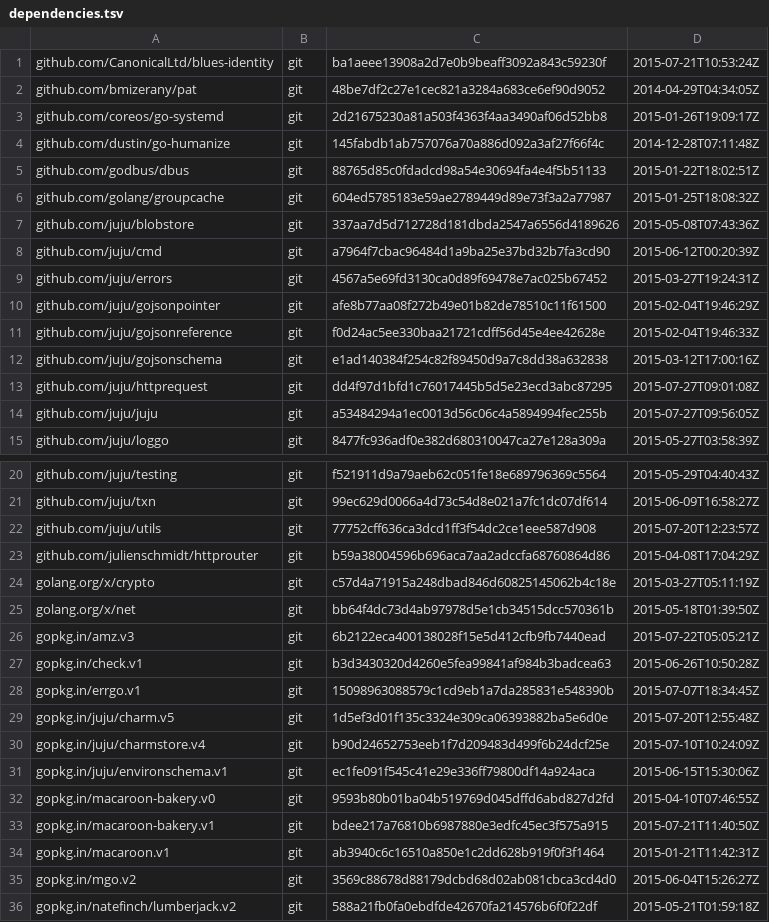
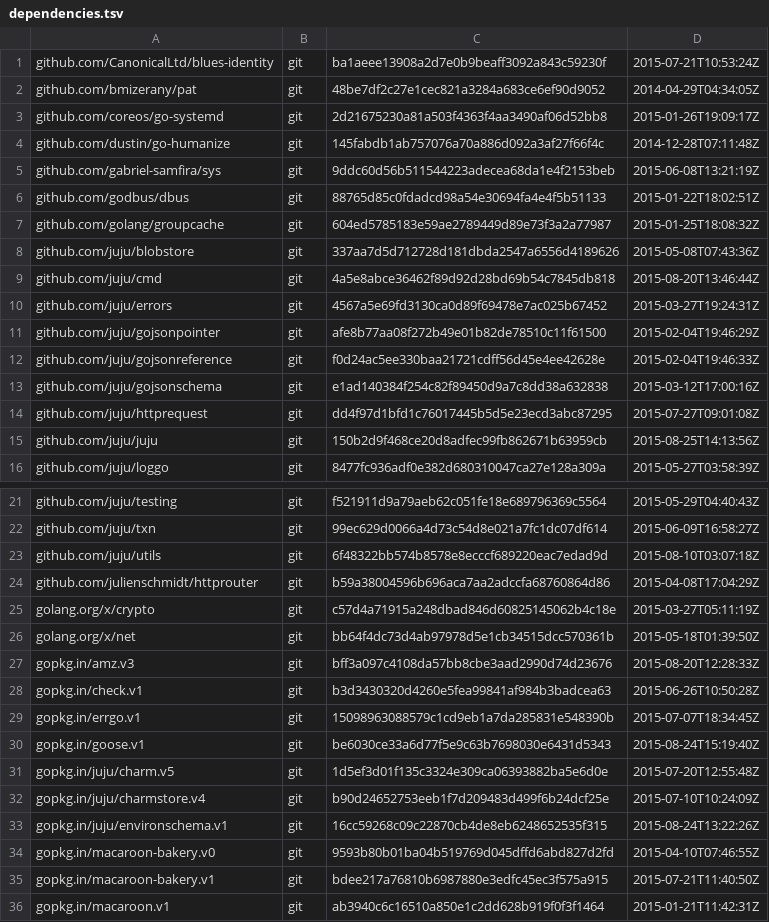
Before and after one commit to canonical/jimm, a TSV file: dependencies.tsv, drawn as a sheet; only a part is shown, gaps mark what is left out; the shorter side is filled out with more unchanged rows.

Commit message:
update juju-core dependencies; import openstack provider

```diff
--- a/dependencies.tsv
+++ b/dependencies.tsv
@@ -4,2 +4,3 @@ github.com/coreos/go-systemd	git	2d21675230a81a503f4363f4aa3490af06d52bb8	2015-0
 github.com/dustin/go-humanize	git	145fabdb1ab757076a70a886d092a3af27f66f4c	2014-12-28T07:11:48Z
+github.com/gabriel-samfira/sys	git	9ddc60d56b511544223adecea68da1e4f2153beb	2015-06-08T13:21:19Z
 github.com/godbus/dbus	git	88765d85c0fdadcd98a54e30694fa4e4f5b51133	2015-01-22T18:02:51Z
@@ -7,3 +8,3 @@ github.com/golang/groupcache	git	604ed5785183e59ae2789449d89e73f3a2a77987	2015-0
 github.com/juju/blobstore	git	337aa7d5d712728d181dbda2547a6556d4189626	2015-05-08T07:43:36Z
-github.com/juju/cmd	git	a7964f7cbac96484d1a9ba25e37bd32b7fa3cd90	2015-06-12T00:20:39Z
+github.com/juju/cmd	git	4a5e8abce36462f89d92d28bd69b54c7845db818	2015-08-20T13:46:44Z
 github.com/juju/errors	git	4567a5e69fd3130ca0d89f69478e7ac025b67452	2015-03-27T19:24:31Z
@@ -13,3 +14,3 @@ github.com/juju/gojsonschema	git	e1ad140384f254c82f89450d9a7c8dd38a632838	2015-0
 github.com/juju/httprequest	git	dd4f97d1bfd1c76017445b5d5e23ecd3abc87295	2015-07-27T09:01:08Z
-github.com/juju/juju	git	a53484294a1ec0013d56c06c4a5894994fec255b	2015-07-27T09:56:05Z
+github.com/juju/juju	git	150b2d9f468ce20d8adfec99fb862671b63959cb	2015-08-25T14:13:56Z
 github.com/juju/loggo	git	8477fc936adf0e382d680310047ca27e128a309a	2015-05-27T03:58:39Z
@@ -21,3 +22,3 @@ github.com/juju/testing	git	f521911d9a79aeb62c051fe18e689796369c5564	2015-05-29T
 github.com/juju/txn	git	99ec629d0066a4d73c54d8e021a7fc1dc07df614	2015-06-09T16:58:27Z
-github.com/juju/utils	git	77752cff636ca3dcd1ff3f54dc2ce1eee587d908	2015-07-20T12:23:57Z
+github.com/juju/utils	git	6f48322bb574b8578e8ecccf689220eac7edad9d	2015-08-10T03:07:18Z
 github.com/julienschmidt/httprouter	git	b59a38004596b696aca7aa2adccfa68760864d86	2015-04-08T17:04:29Z
@@ -25,8 +26,9 @@ golang.org/x/crypto	git	c57d4a71915a248dbad846d60825145062b4c18e	2015-03-27T05:1
 golang.org/x/net	git	bb64f4dc73d4ab97978d5e1cb34515dcc570361b	2015-05-18T01:39:50Z
-gopkg.in/amz.v3	git	6b2122eca400138028f15e5d412cfb9fb7440ead	2015-07-22T05:05:21Z
+gopkg.in/amz.v3	git	bff3a097c4108da57bb8cbe3aad2990d74d23676	2015-08-20T12:28:33Z
 gopkg.in/check.v1	git	b3d3430320d4260e5fea99841af984b3badcea63	2015-06-26T10:50:28Z
 gopkg.in/errgo.v1	git	15098963088579c1cd9eb1a7da285831e548390b	2015-07-07T18:34:45Z
+gopkg.in/goose.v1	git	be6030ce33a6d77f5e9c63b7698030e6431d5343	2015-08-24T15:19:40Z
 gopkg.in/juju/charm.v5	git	1d5ef3d01f135c3324e309ca06393882ba5e6d0e	2015-07-20T12:55:48Z
 gopkg.in/juju/charmstore.v4	git	b90d24652753eeb1f7d209483d499f6b24dcf25e	2015-07-10T10:24:09Z
-gopkg.in/juju/environschema.v1	git	ec1fe091f545c41e29e336ff79800df14a924aca	2015-06-15T15:30:06Z
+gopkg.in/juju/environschema.v1	git	16cc59268c09c22870cb4de8eb6248652535f315	2015-08-24T13:22:26Z
 gopkg.in/macaroon-bakery.v0	git	9593b80b01ba04b519769d045dffd6abd827d2fd	2015-04-10T07:46:55Z
```
Also changed, not shown: 13 other files.
